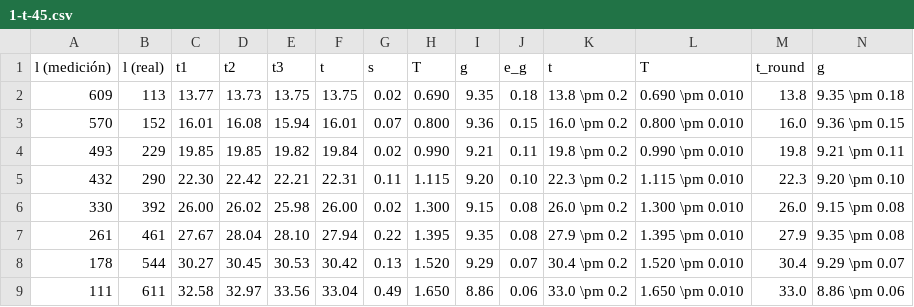
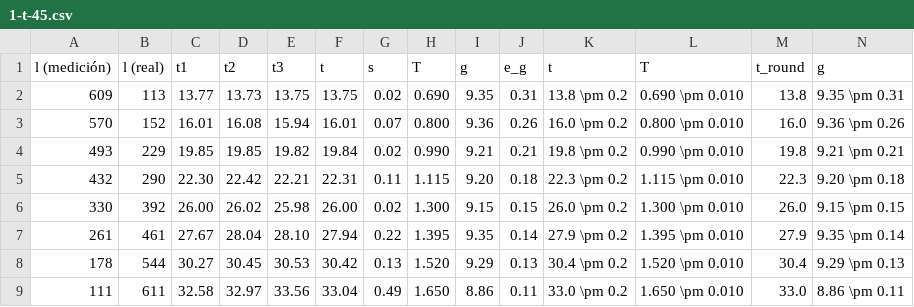
Before and after one commit to aurensanx/uned-teI, a CSV file: 1-pendulo/files/data/1-t-45.csv, drawn as a sheet.

```diff
--- a/1-pendulo/files/data/1-t-45.csv
+++ b/1-pendulo/files/data/1-t-45.csv
@@ -1,9 +1,9 @@
 l (medición),l (real),t1,t2,t3,t,s,T,g,e_g,t,T,t_round,g
-609,113,13.77,13.73,13.75,13.75,0.02,0.690,9.35,0.18,13.8 \pm 0.2,0.690 \pm 0.010,13.8,9.35 \pm 0.18
-570,152,16.01,16.08,15.94,16.01,0.07,0.800,9.36,0.15,16.0 \pm 0.2,0.800 \pm 0.010,16.0,9.36 \pm 0.15
-493,229,19.85,19.85,19.82,19.84,0.02,0.990,9.21,0.11,19.8 \pm 0.2,0.990 \pm 0.010,19.8,9.21 \pm 0.11
-432,290,22.30,22.42,22.21,22.31,0.11,1.115,9.20,0.10,22.3 \pm 0.2,1.115 \pm 0.010,22.3,9.20 \pm 0.10
-330,392,26.00,26.02,25.98,26.00,0.02,1.300,9.15,0.08,26.0 \pm 0.2,1.300 \pm 0.010,26.0,9.15 \pm 0.08
-261,461,27.67,28.04,28.10,27.94,0.22,1.395,9.35,0.08,27.9 \pm 0.2,1.395 \pm 0.010,27.9,9.35 \pm 0.08
-178,544,30.27,30.45,30.53,30.42,0.13,1.520,9.29,0.07,30.4 \pm 0.2,1.520 \pm 0.010,30.4,9.29 \pm 0.07
-111,611,32.58,32.97,33.56,33.04,0.49,1.650,8.86,0.06,33.0 \pm 0.2,1.650 \pm 0.010,33.0,8.86 \pm 0.06
+609,113,13.77,13.73,13.75,13.75,0.02,0.690,9.35,0.31,13.8 \pm 0.2,0.690 \pm 0.010,13.8,9.35 \pm 0.31
+570,152,16.01,16.08,15.94,16.01,0.07,0.800,9.36,0.26,16.0 \pm 0.2,0.800 \pm 0.010,16.0,9.36 \pm 0.26
+493,229,19.85,19.85,19.82,19.84,0.02,0.990,9.21,0.21,19.8 \pm 0.2,0.990 \pm 0.010,19.8,9.21 \pm 0.21
+432,290,22.30,22.42,22.21,22.31,0.11,1.115,9.20,0.18,22.3 \pm 0.2,1.115 \pm 0.010,22.3,9.20 \pm 0.18
+330,392,26.00,26.02,25.98,26.00,0.02,1.300,9.15,0.15,26.0 \pm 0.2,1.300 \pm 0.010,26.0,9.15 \pm 0.15
+261,461,27.67,28.04,28.10,27.94,0.22,1.395,9.35,0.14,27.9 \pm 0.2,1.395 \pm 0.010,27.9,9.35 \pm 0.14
+178,544,30.27,30.45,30.53,30.42,0.13,1.520,9.29,0.13,30.4 \pm 0.2,1.520 \pm 0.010,30.4,9.29 \pm 0.13
+111,611,32.58,32.97,33.56,33.04,0.49,1.650,8.86,0.11,33.0 \pm 0.2,1.650 \pm 0.010,33.0,8.86 \pm 0.11
```
Also changed, not shown: 1-pendulo/files/data/1-t-20.csv, 1-pendulo/files/data/1-t-20_es.csv, 6 other files.
